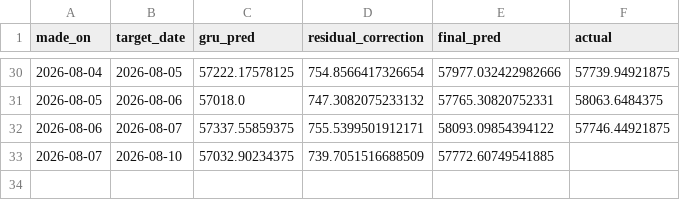
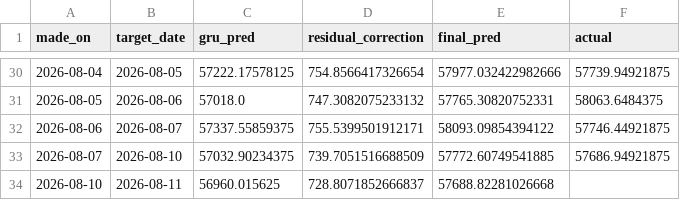
Before and after one commit to ArdraPushpakumar/banknifty-predictor, a CSV file: data/predictions_log.csv, drawn as a sheet; only a part is shown, gaps mark what is left out.

```diff
--- a/data/predictions_log.csv
+++ b/data/predictions_log.csv
@@ -32,2 +32,3 @@ made_on,target_date,gru_pred,residual_correction,final_pred,actual
 2026-08-06,2026-08-07,57337.55859375,755.5399501912171,58093.09854394122,57746.44921875
-2026-08-07,2026-08-10,57032.90234375,739.7051516688509,57772.60749541885,
+2026-08-07,2026-08-10,57032.90234375,739.7051516688509,57772.60749541885,57686.94921875
+2026-08-10,2026-08-11,56960.015625,728.8071852666837,57688.82281026668,
```
Also changed, not shown: data/banknifty_history.csv, data/residual_log.csv.
